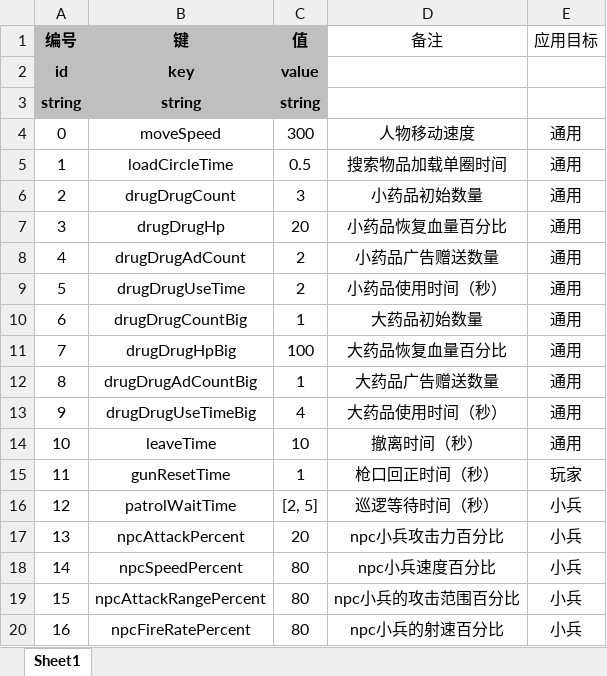
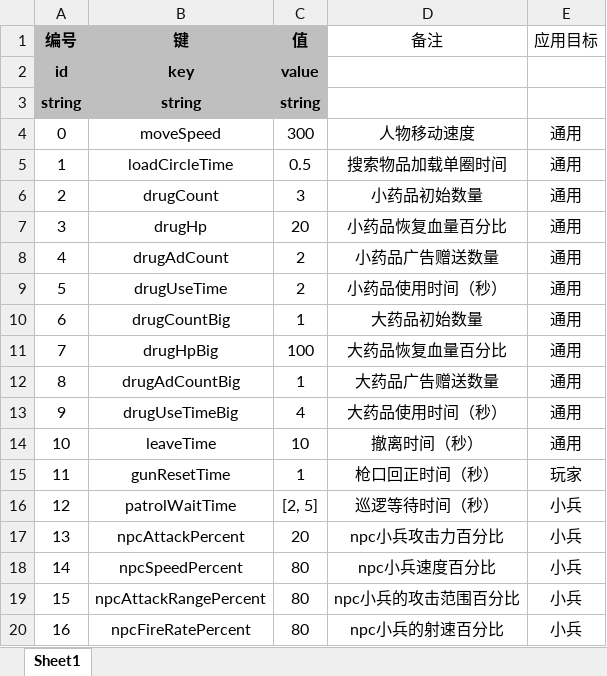
Before and after one commit to UNANSWANG/escape, an Excel workbook: excel/common.xlsx, sheet Sheet1, drawn as a sheet; values as stored, in another font and other column widths than the file's, no borders; the diff names each change by its address in the sheet, - before the commit and + after, or states it on an @@ line.

```diff
--- a/excel/common.xlsx (sheet Sheet1)
+++ b/excel/common.xlsx (sheet Sheet1)
-B6 (键): drugDrugCount
+B6 (键): drugCount
-B7 (键): drugDrugHp
+B7 (键): drugHp
-B8 (键): drugDrugAdCount
+B8 (键): drugAdCount
-B9 (键): drugDrugUseTime
+B9 (键): drugUseTime
-B10 (键): drugDrugCountBig
+B10 (键): drugCountBig
-B11 (键): drugDrugHpBig
+B11 (键): drugHpBig
-B12 (键): drugDrugAdCountBig
+B12 (键): drugAdCountBig
-B13 (键): drugDrugUseTimeBig
+B13 (键): drugUseTimeBig
```
Also changed, not shown: 5 other files.
